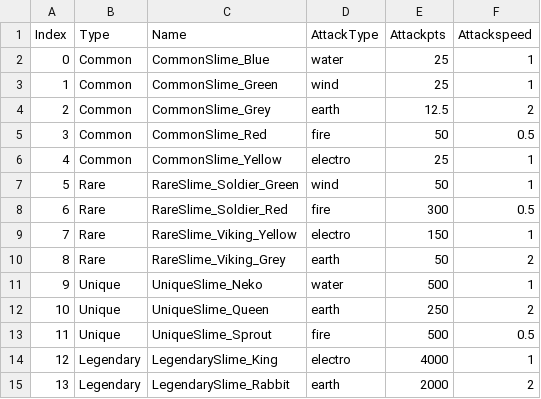
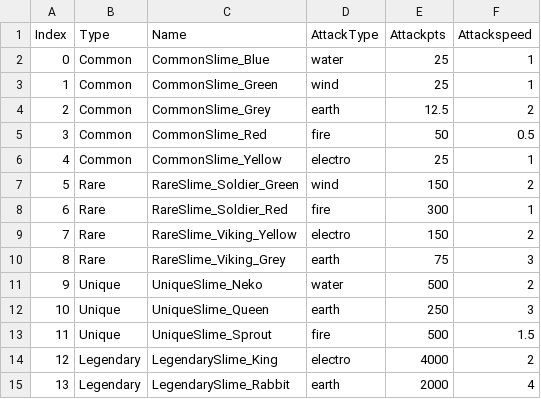
Before and after one commit to Hyeseong212/KawaiiSlimeDefense, a CSV file: Assets/Resources/Data/SlimeDataBase.csv, drawn as a sheet.

```diff
--- a/Assets/Resources/Data/SlimeDataBase.csv
+++ b/Assets/Resources/Data/SlimeDataBase.csv
@@ -6,10 +6,10 @@ Index,Type,Name,AttackType,Attackpts,Attackspeed
 4,Common,CommonSlime_Yellow,electro,25,1
-5,Rare,RareSlime_Soldier_Green,wind,50,1
-6,Rare,RareSlime_Soldier_Red,fire,300,0.5
-7,Rare,RareSlime_Viking_Yellow,electro,150,1
-8,Rare,RareSlime_Viking_Grey,earth,50,2
-9,Unique,UniqueSlime_Neko,water,500,1
-10,Unique,UniqueSlime_Queen,earth,250,2
-11,Unique,UniqueSlime_Sprout,fire,500,0.5
-12,Legendary,LegendarySlime_King,electro,4000,1
-13,Legendary,LegendarySlime_Rabbit,earth,2000,2
+5,Rare,RareSlime_Soldier_Green,wind,150,2
+6,Rare,RareSlime_Soldier_Red,fire,300,1
+7,Rare,RareSlime_Viking_Yellow,electro,150,2
+8,Rare,RareSlime_Viking_Grey,earth,75,3
+9,Unique,UniqueSlime_Neko,water,500,2
+10,Unique,UniqueSlime_Queen,earth,250,3
+11,Unique,UniqueSlime_Sprout,fire,500,1.5
+12,Legendary,LegendarySlime_King,electro,4000,2
+13,Legendary,LegendarySlime_Rabbit,earth,2000,4
```
Also changed, not shown: 48 other files.
